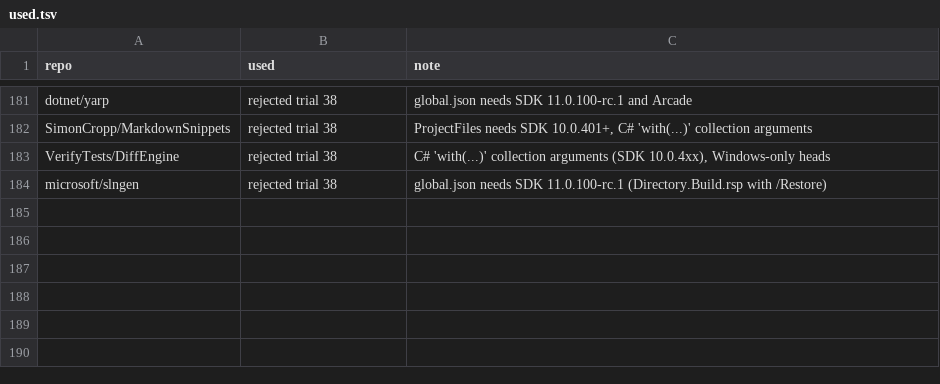
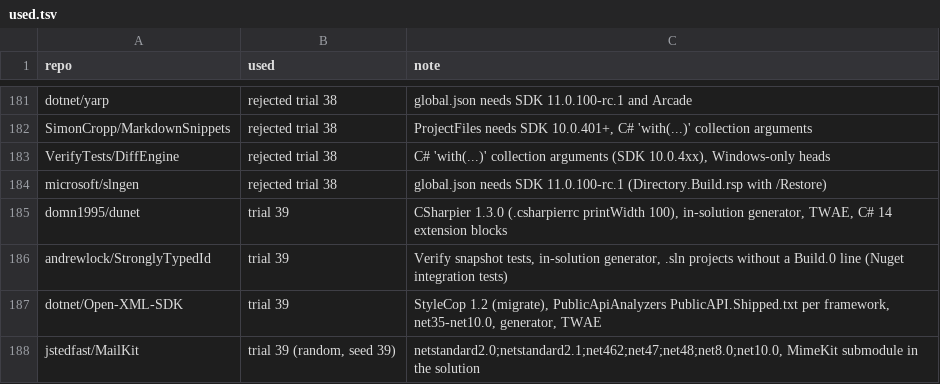
Before and after one commit to bisforboman/stylebro, a TSV file: scripts/trials/used.tsv, drawn as a sheet; only a part is shown, gaps mark what is left out.

```diff
--- a/scripts/trials/used.tsv
+++ b/scripts/trials/used.tsv
@@ -184 +184,5 @@ VerifyTests/DiffEngine	rejected trial 38	C# 'with(...)' collection arguments (SD
 microsoft/slngen	rejected trial 38	global.json needs SDK 11.0.100-rc.1 (Directory.Build.rsp with /Restore)
+domn1995/dunet	trial 39	CSharpier 1.3.0 (.csharpierrc printWidth 100), in-solution generator, TWAE, C# 14 extension blocks
+andrewlock/StronglyTypedId	trial 39	Verify snapshot tests, in-solution generator, .sln projects without a Build.0 line (Nuget integration tests)
+dotnet/Open-XML-SDK	trial 39	StyleCop 1.2 (migrate), PublicApiAnalyzers PublicAPI.Shipped.txt per framework, net35-net10.0, generator, TWAE
+jstedfast/MailKit	trial 39 (random, seed 39)	netstandard2.0;netstandard2.1;net462;net47;net48;net8.0;net10.0, MimeKit submodule in the solution
```
Also changed, not shown: 9 other files.
